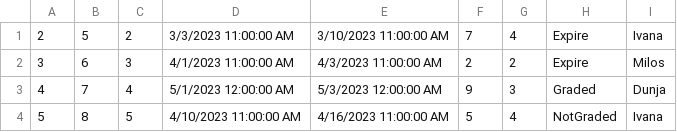
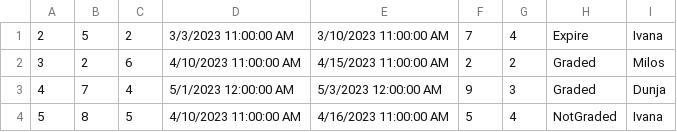
Before and after one commit to teodorazunic/SIMS, a CSV file: SIMS-Initial-Project-main/InitialProject/InitialProject/Resources/Data/reservations.csv, drawn as a sheet.

```diff
--- a/SIMS-Initial-Project-main/InitialProject/InitialProject/Resources/Data/reservations.csv
+++ b/SIMS-Initial-Project-main/InitialProject/InitialProject/Resources/Data/reservations.csv
@@ -1,3 +1,3 @@
 2|5|2|3/3/2023 11:00:00 AM|3/10/2023 11:00:00 AM|7|4|Expire|Ivana
-3|6|3|4/1/2023 11:00:00 AM|4/3/2023 11:00:00 AM|2|2|Expire|Milos
+3|2|6|4/10/2023 11:00:00 AM|4/15/2023 11:00:00 AM|2|2|Graded|Milos
 4|7|4|5/1/2023 12:00:00 AM|5/3/2023 12:00:00 AM|9|3|Graded|Dunja
```
Also changed, not shown: 18 other files.
